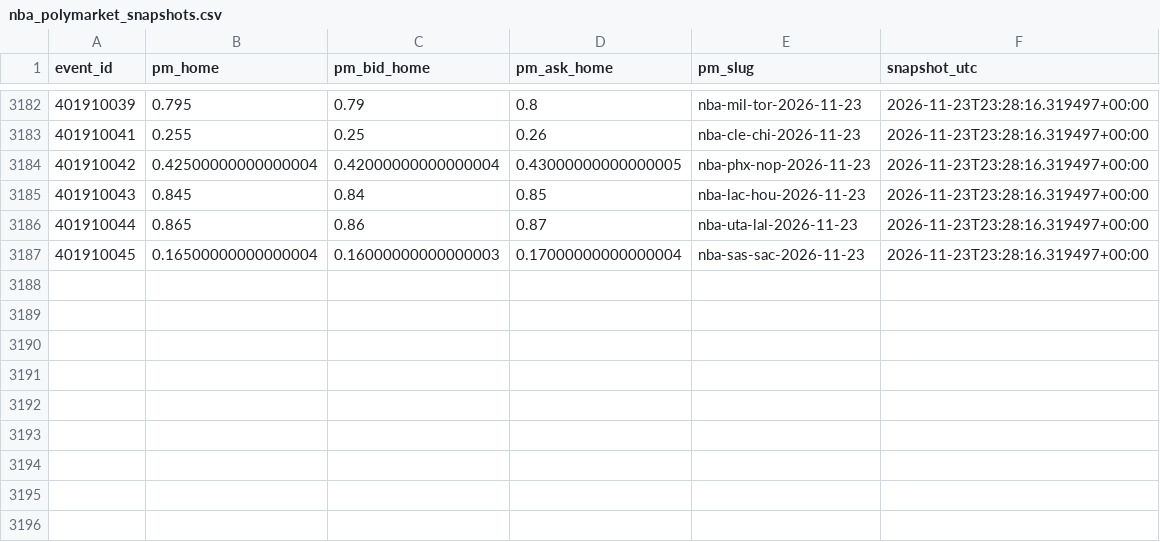
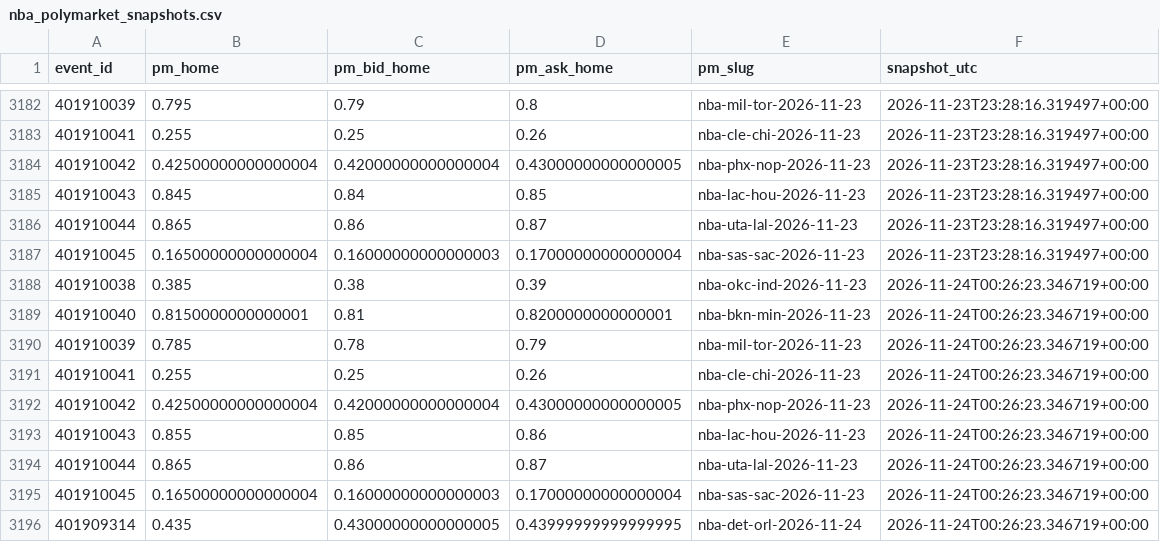
Before and after one commit to gabrielreyesu/mocha-picks, a CSV file: predictions/nba_polymarket_snapshots.csv, drawn as a sheet; only a part is shown, gaps mark what is left out; the diff names each change by its address in the sheet, - before the commit and + after, or states it on an @@ line.

```diff
--- a/predictions/nba_polymarket_snapshots.csv
+++ b/predictions/nba_polymarket_snapshots.csv
+row 3188: 401910038 | 0.385 | 0.38 | 0.39 | nba-okc-ind-2026-11-23 | 2026-11-24T00:26:23.346719+00:00
+row 3189: 401910040 | 0.8150000000000001 | 0.81 | 0.8200000000000001 | nba-bkn-min-2026-11-23 | 2026-11-24T00:26:23.346719+00:00
+row 3190: 401910039 | 0.785 | 0.78 | 0.79 | nba-mil-tor-2026-11-23 | 2026-11-24T00:26:23.346719+00:00
+row 3191: 401910041 | 0.255 | 0.25 | 0.26 | nba-cle-chi-2026-11-23 | 2026-11-24T00:26:23.346719+00:00
+row 3192: 401910042 | 0.42500000000000004 | 0.42000000000000004 | 0.43000000000000005 | nba-phx-nop-2026-11-23 | 2026-11-24T00:26:23.346719+00:00
+row 3193: 401910043 | 0.855 | 0.85 | 0.86 | nba-lac-hou-2026-11-23 | 2026-11-24T00:26:23.346719+00:00
+row 3194: 401910044 | 0.865 | 0.86 | 0.87 | nba-uta-lal-2026-11-23 | 2026-11-24T00:26:23.346719+00:00
+row 3195: 401910045 | 0.16500000000000004 | 0.16000000000000003 | 0.17000000000000004 | nba-sas-sac-2026-11-23 | 2026-11-24T00:26:23.346719+00:00
+row 3196: 401909314 | 0.435 | 0.43000000000000005 | 0.43999999999999995 | nba-det-orl-2026-11-24 | 2026-11-24T00:26:23.346719+00:00
```
Also changed, not shown: predictions/nfl_kalshi_edges.csv, predictions/nfl_polymarket_snapshots.csv, 10 other files.
